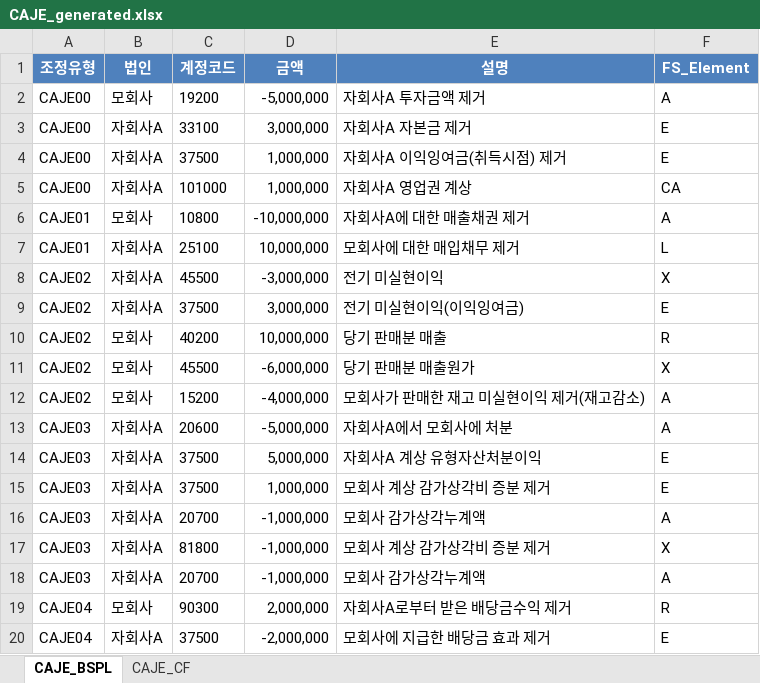
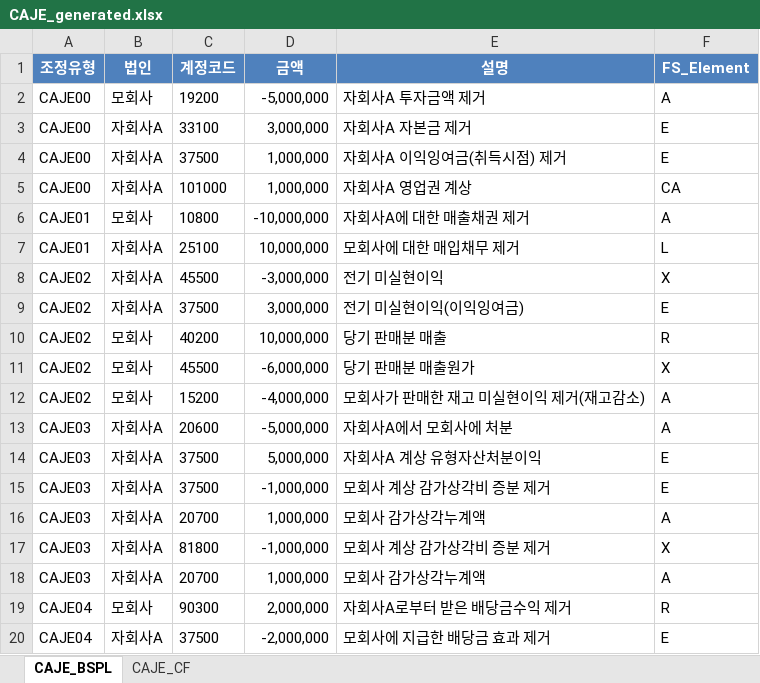
Before and after one commit to joy-hhh/st_test, an Excel workbook: CAJE_generated.xlsx, sheet CAJE_BSPL, drawn as a sheet; values as stored, in another font and other column widths than the file's, no borders; the diff names each change by its address in the sheet, - before the commit and + after, or states it on an @@ line.

```diff
--- a/CAJE_generated.xlsx (sheet CAJE_BSPL)
+++ b/CAJE_generated.xlsx (sheet CAJE_BSPL)
-D15 (금액): 1,000,000
+D15 (금액): -1,000,000
-D16 (금액): -1,000,000
+D16 (금액): 1,000,000
-D18 (금액): -1,000,000
+D18 (금액): 1,000,000
```
Also changed, not shown: sheet CAJE_CF, CoA_Level.xlsx, 모회사_FS.xlsx, 14 other files.
